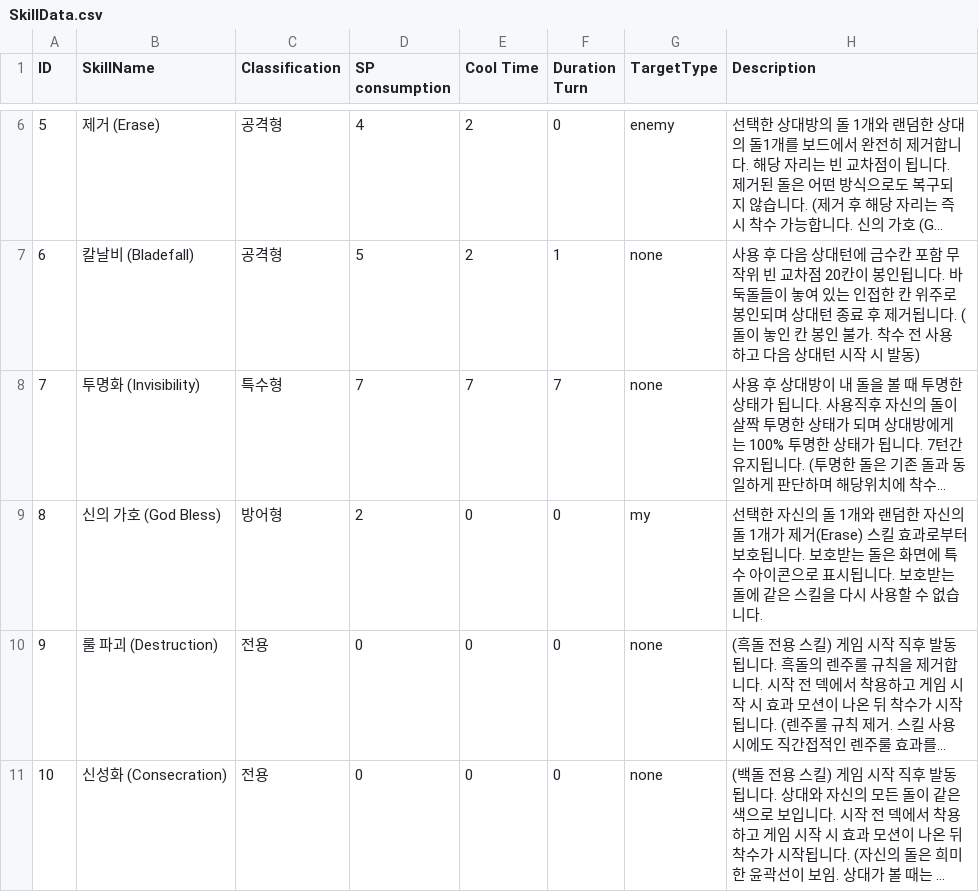
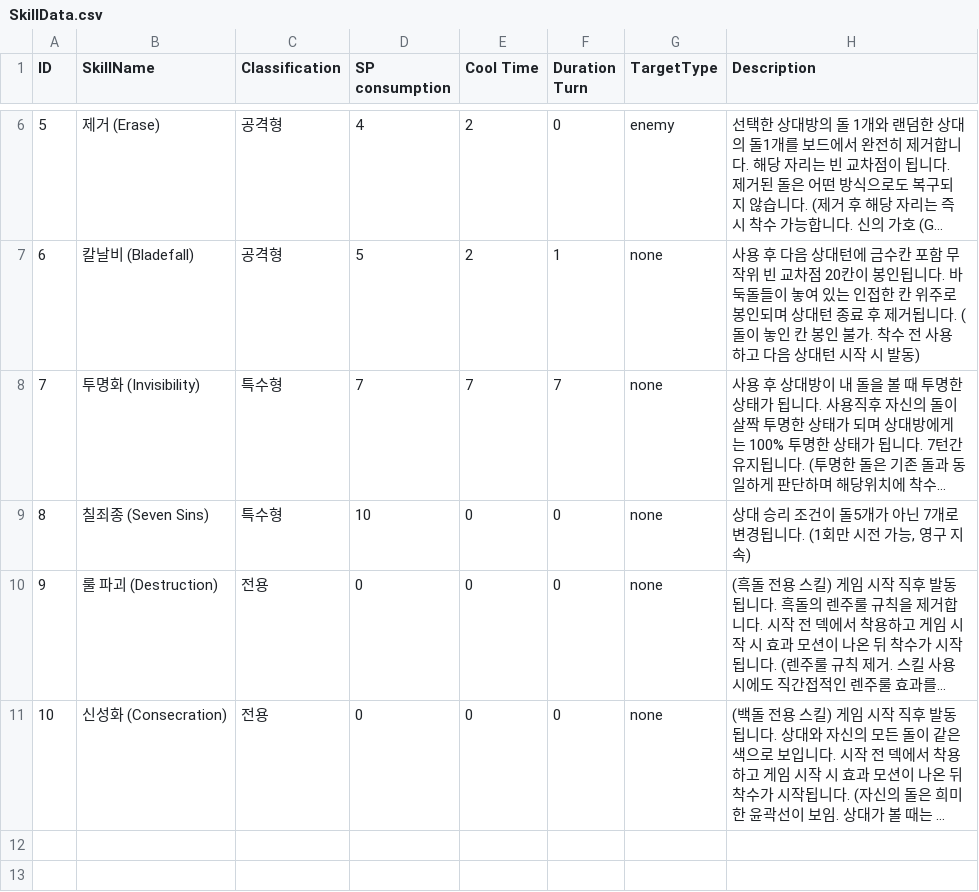
Before and after one commit to didsuaclzls1234/SeulIU, a CSV file: Assets/Resources/SkillData.csv, drawn as a sheet; only a part is shown, gaps mark what is left out; long unchanged cells end in …; the diff names each change by its address in the sheet, - before the commit and + after, or states it on an @@ line.

```diff
--- a/Assets/Resources/SkillData.csv
+++ b/Assets/Resources/SkillData.csv
-B9 (SkillName): 신의 가호 (God Bless)
+B9 (SkillName): 칠죄종 (Seven Sins)
-C9 (Classification): 방어형
+C9 (Classification): 특수형
-D9 (SP consumption): 2
+D9 (SP consumption): 10
-G9 (TargetType): my
+G9 (TargetType): none
-H9 (Description): 선택한 자신의 돌 1개와 랜덤한 자신의 돌 1개가 제거(Erase) 스킬 효과로부터 보호됩니다. 보호받는 돌은 화면에 특수 아이콘으로 표시됩니다. 보호받는 돌에 같은 스킬을 다시 사용할 수 없습니다.
+H9 (Description): 상대 승리 조건이 돌5개가 아닌 7개로 변경됩니다. (1회만 시전 가능, 영구 지속)
```
Also changed, not shown: 11 other files.
